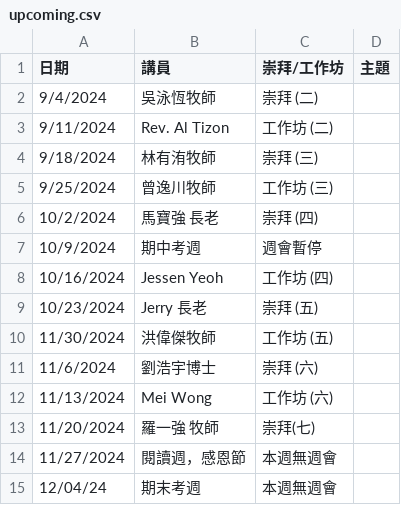
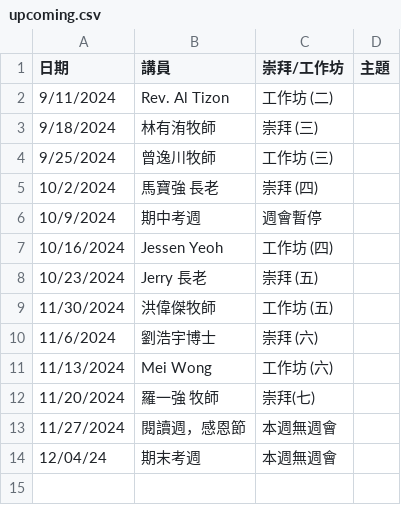
Before and after one commit to cwts-edu/cwts-web, a CSV file: src/data/csv/assembly/upcoming.csv, drawn as a sheet; the diff names each change by its address in the sheet, - before the commit and + after, or states it on an @@ line.

```diff
--- a/src/data/csv/assembly/upcoming.csv
+++ b/src/data/csv/assembly/upcoming.csv
-row 2: 9/4/2024 | 吳泳恆牧師 | 崇拜 (二)
```
Also changed, not shown: src/data/csv/assembly/2024-H2.csv.
